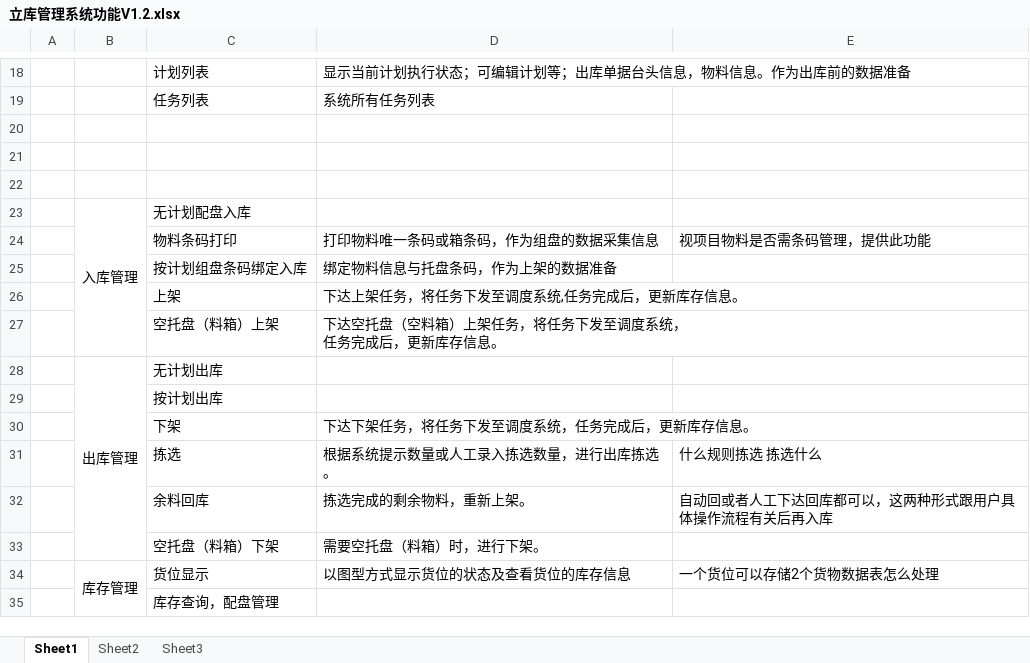
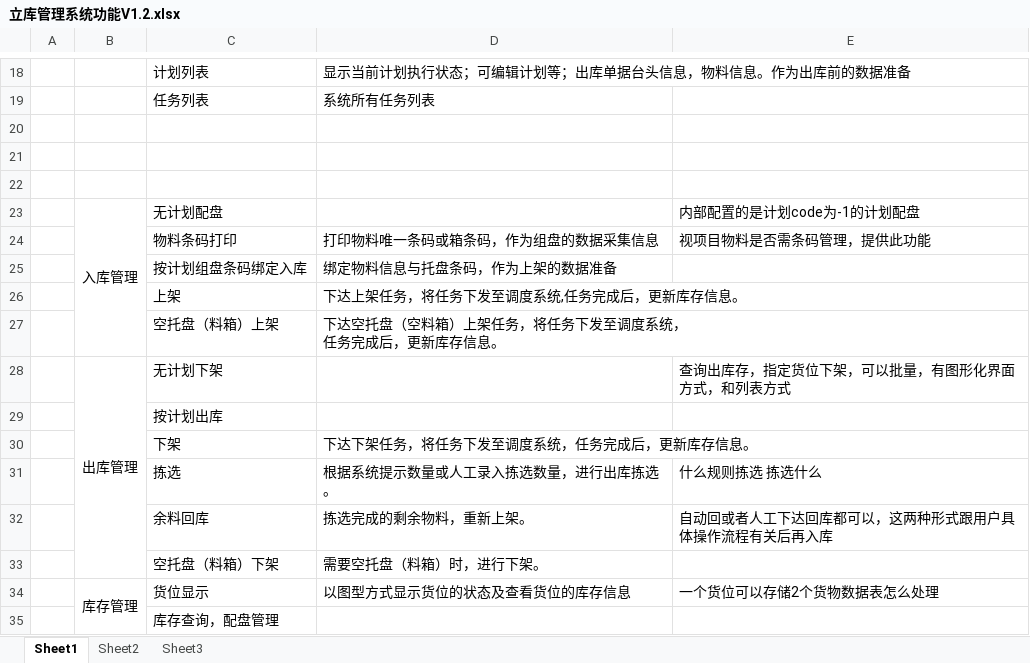
Before and after one commit to JieChuangJia/WMS, an Excel workbook: 文档/立库管理系统功能V1.2.xlsx, sheet Sheet1, drawn as a sheet; only a part is shown, gaps mark what is left out; values as stored, in another font and other column widths than the file's, no borders; removed rows and columns are numbered as before the commit, all else as after; the diff names each change by its address in the sheet, - before the commit and + after, or states it on an @@ line.

```diff
--- a/文档/立库管理系统功能V1.2.xlsx (sheet Sheet1)
+++ b/文档/立库管理系统功能V1.2.xlsx (sheet Sheet1)
-row 23:  | 入库管理 | 无计划配盘入库
+row 23:  | 入库管理 | 无计划配盘 |  | 内部配置的是计划code为-1的计划配盘
-row 28:  | 出库管理 | 无计划出库
+row 28:  | 出库管理 | 无计划下架 |  | 查询出库存，指定货位下架，可以批量，有图形化界面方式，和列表方式
```
Also changed, not shown: 14 other files.
